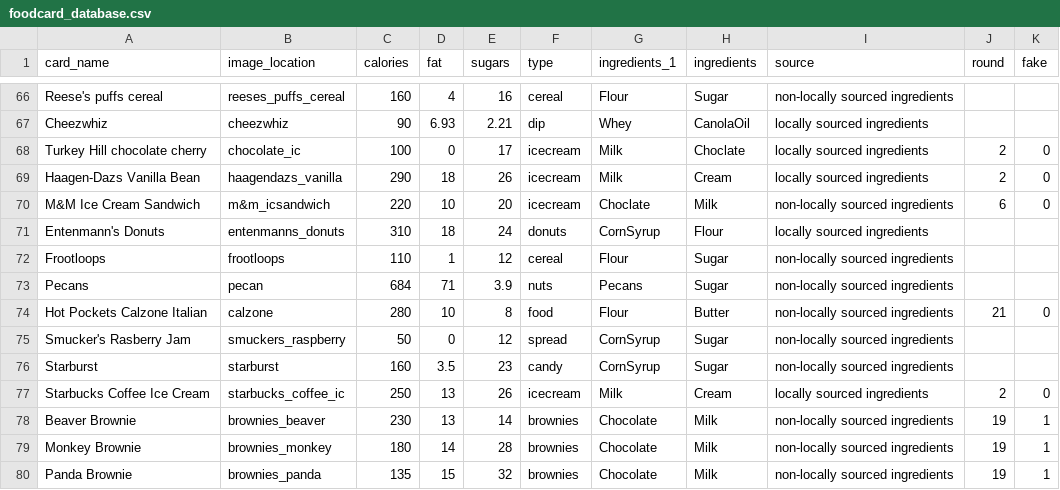
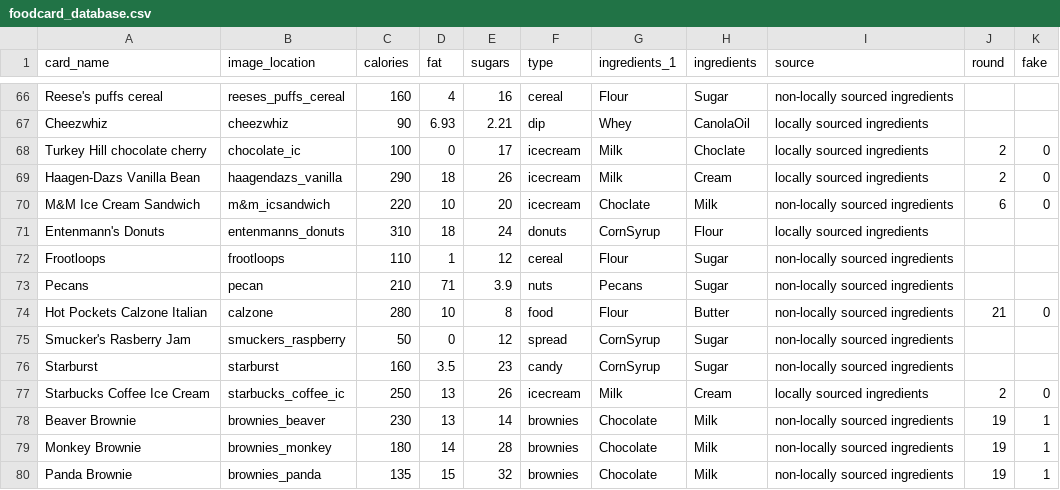
Before and after one commit to gyoshil/monsterappetite, a CSV file: private/foodcard_database.csv, drawn as a sheet; only a part is shown, gaps mark what is left out.

```diff
--- a/private/foodcard_database.csv
+++ b/private/foodcard_database.csv
@@ -72,3 +72,3 @@ Entenmann's Donuts,entenmanns_donuts,310,18,24,donuts,CornSyrup,Flour,locally so
 Frootloops,frootloops,110,1,12,cereal,Flour,Sugar,non-locally sourced ingredients,,
-Pecans ,pecan,684,71,3.9,nuts,Pecans,Sugar,non-locally sourced ingredients,,
+Pecans ,pecan,210,71,3.9,nuts,Pecans,Sugar,non-locally sourced ingredients,,
 Hot Pockets Calzone Italian,calzone,280,10,8,food,Flour,Butter,non-locally sourced ingredients,21,0
```
Also changed, not shown: 4 other files.
